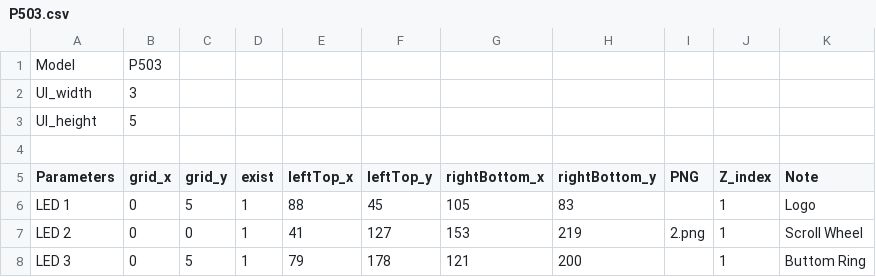
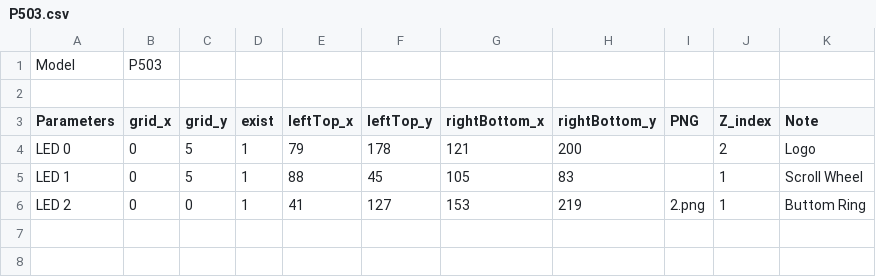
Before and after one commit to jcsbmwxyha/UWP, a CSV file: AURAEditor/DeviceContent/P503/P503.csv, drawn as a sheet.

```diff
--- a/AURAEditor/DeviceContent/P503/P503.csv
+++ b/AURAEditor/DeviceContent/P503/P503.csv
@@ -1,8 +1,6 @@
 Model,P503,,,,,,,,,
-UI_width,3,,,,,,,,,
-UI_height,5,,,,,,,,,
 ,,,,,,,,,,
 Parameters,grid_x,grid_y,exist,leftTop_x,leftTop_y,rightBottom_x,rightBottom_y,PNG,Z_index,Note
-LED 1,0,5,1,88,45,105,83,,1,Logo
-LED 2,0,0,1,41,127,153,219,2.png,1,Scroll Wheel
-LED 3,0,5,1,79,178,121,200,,1,Buttom Ring
+LED 0,0,5,1,79,178,121,200,,2,Logo
+LED 1,0,5,1,88,45,105,83,,1,Scroll Wheel
+LED 2,0,0,1,41,127,153,219,2.png,1,Buttom Ring
```
Also changed, not shown: AURAEditor/DeviceContent/G703GI/G703GI.csv, AURAEditor/DeviceContent/G703VI/G703VI.csv, 30 other files.
